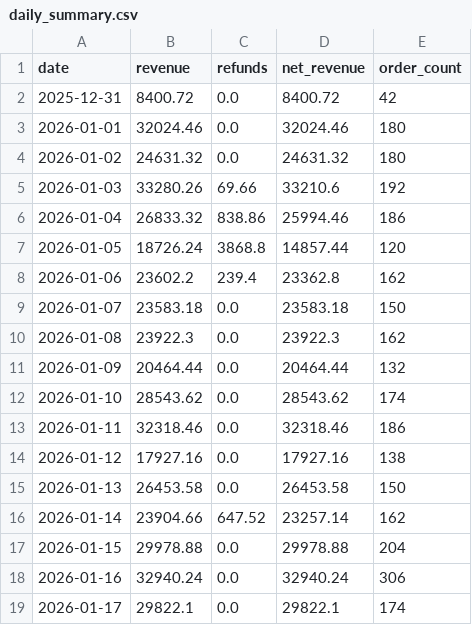
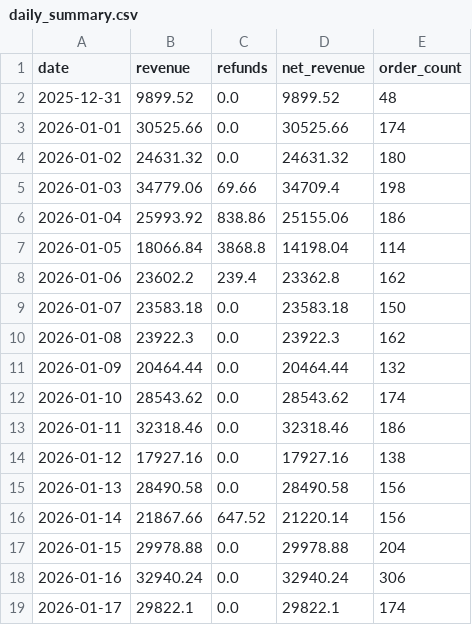
Before and after one commit to RTRAMMA/ShopifyTestDashboard, a CSV file: daily_summary.csv, drawn as a sheet.

```diff
--- a/daily_summary.csv
+++ b/daily_summary.csv
@@ -1,8 +1,8 @@
 date,revenue,refunds,net_revenue,order_count
-2025-12-31,8400.72,0.0,8400.72,42
-2026-01-01,32024.46,0.0,32024.46,180
+2025-12-31,9899.52,0.0,9899.52,48
+2026-01-01,30525.66,0.0,30525.66,174
 2026-01-02,24631.32,0.0,24631.32,180
-2026-01-03,33280.26,69.66,33210.6,192
-2026-01-04,26833.32,838.86,25994.46,186
-2026-01-05,18726.24,3868.8,14857.44,120
+2026-01-03,34779.06,69.66,34709.4,198
+2026-01-04,25993.92,838.86,25155.06,186
+2026-01-05,18066.84,3868.8,14198.04,114
 2026-01-06,23602.2,239.4,23362.8,162
@@ -14,4 +14,4 @@ date,revenue,refunds,net_revenue,order_count
 2026-01-12,17927.16,0.0,17927.16,138
-2026-01-13,26453.58,0.0,26453.58,150
-2026-01-14,23904.66,647.52,23257.14,162
+2026-01-13,28490.58,0.0,28490.58,156
+2026-01-14,21867.66,647.52,21220.14,156
 2026-01-15,29978.88,0.0,29978.88,204
```
